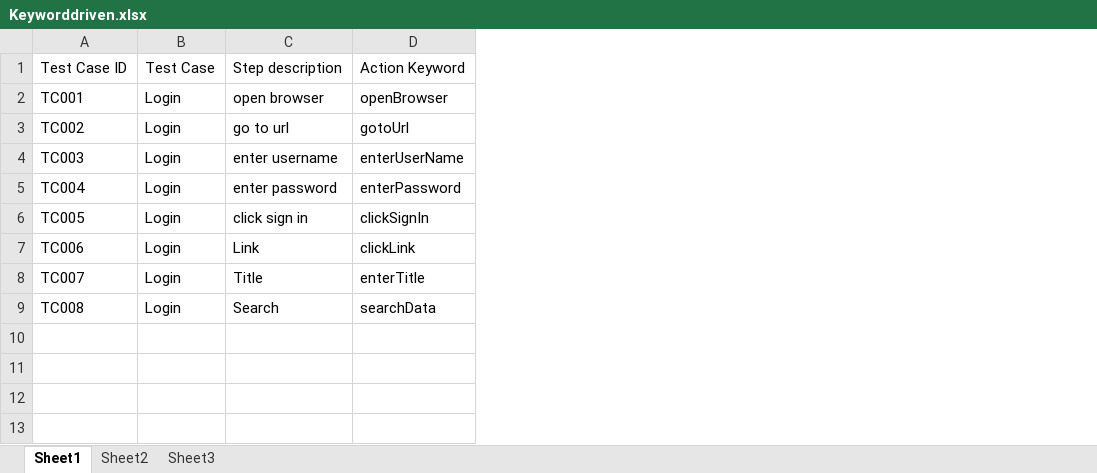
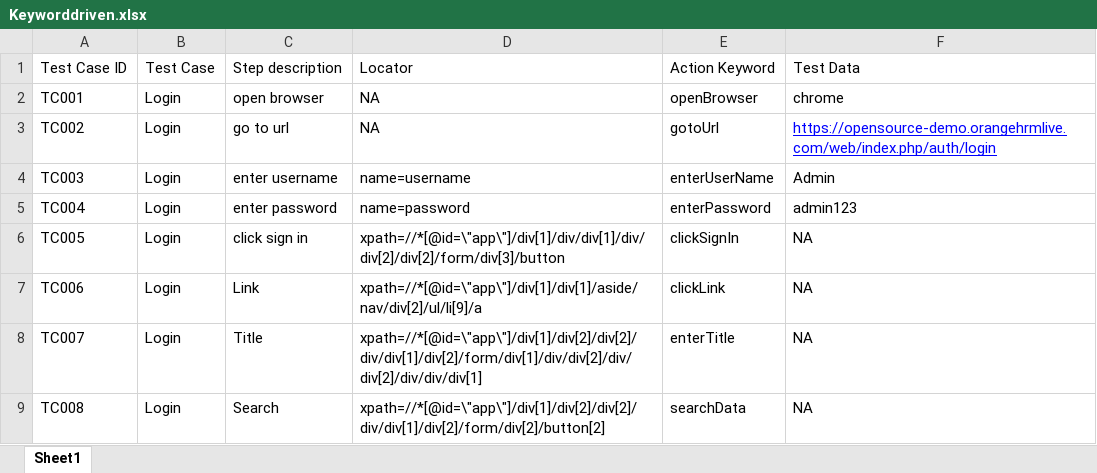
Before and after one commit to MohanKumarR13/Keyword-Driven-Framework, an Excel workbook: KeywordDrivenFramework/Sheets/Keyworddriven.xlsx, sheet Sheet1, drawn as a sheet; values as stored, in another font and other column widths than the file's, no borders; the diff names each change by its address in the sheet, - before the commit and + after, or states it on an @@ line.

Commit message:
Excel Sheet Change

```diff
--- a/KeywordDrivenFramework/Sheets/Keyworddriven.xlsx (sheet Sheet1)
+++ b/KeywordDrivenFramework/Sheets/Keyworddriven.xlsx (sheet Sheet1)
-sheet tab: Sheet2
-sheet tab: Sheet3
+column D, rows 1-9: Locator | NA | NA | name=username | name=password | xpath=//*[@id=\"app\"]/div[1]/div/div[1]/div/div[2]/div[2]/form/div[3]/button | xpath=//*[@id=\"app\"]/div[1]/div[1]/aside/nav/div[2]/ul/li[9]/a | xpath=//*[@id=\"app\"]/div[1]/div[2]/div[2]/div/div[1]/div[2]/form/div[1]/div/div[2]/div/div[2]/div/div/div[1] | xpath=//*[@id=\"app\"]/div[1]/div[2]/div[2]/div/div[1]/div[2]/form/div[2]/button[2]
+column F, rows 1-9: Test Data | chrome | https://opensource-demo.orangehrmlive.com/web/index.php/auth/login | Admin | admin123 | NA | NA | NA | NA
```
Also changed, not shown: 2 other files.
